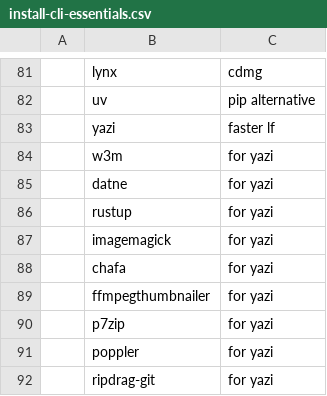
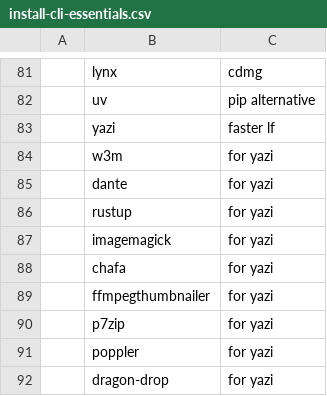
Before and after one commit to TheJoeSchr/archlinux, a CSV file: install-cli-essentials.csv, drawn as a sheet; only a part is shown, gaps mark what is left out; the diff names each change by its address in the sheet, - before the commit and + after, or states it on an @@ line.

Commit message:
fix yazi deps

```diff
--- a/install-cli-essentials.csv
+++ b/install-cli-essentials.csv
-B85: datne
+B85: dante
-B92: ripdrag-git
+B92: dragon-drop
```
